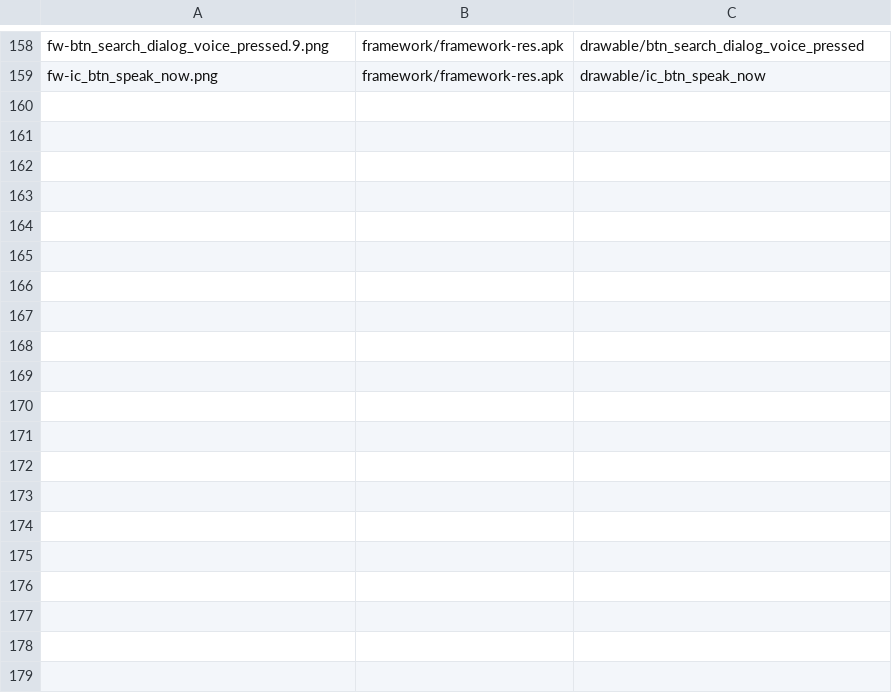
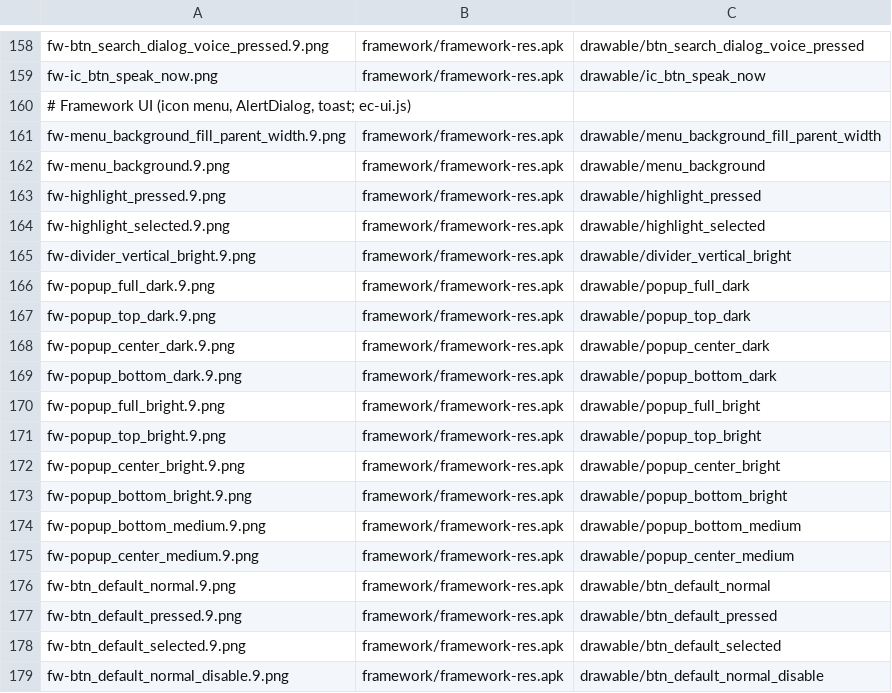
Before and after one commit to szabolevi98/android-simulator, a TSV file: docs/data/ec-assets.tsv, drawn as a sheet; only a part is shown, gaps mark what is left out; the diff covers the shown part only; the diff names each change by its address in the sheet, - before the commit and + after, or states it on an @@ line.

Commit message:
Android 2.1 framework windows: the options menu, AlertDialog and Toast from framework-res; Launcher2's menu and Add to Home screen list
ec-ui.js: IconMenuView (65 dp rows, three a row, the top row with the fewer items, More after five into the 296 dp expanded menu; options_panel_enter / exit 150 ms), AlertDialog with AlertController's choice of popup_* backgrounds (title and message dark, lists bright, buttons bright / bottomMedium under a list), single and multi choice rows, btn_default buttons, the 0.6 dim, and the Toast (toast_frame, 64 dp up, 2 / 3.5 s). ec-assets.py now also writes .npp-<name> padding classes (a nine-patch's padding when it is a view's background). Launcher2: Menu gives Add, Wallpaper, Search, Notifications, Settings with the framework icons; Add opens the AddAdapter list (Shortcuts, Widgets, Folders, Wallpapers) like the 2010 screenshots.

```diff
--- a/docs/data/ec-assets.tsv
+++ b/docs/data/ec-assets.tsv
+row 160: # Framework UI (icon menu, AlertDialog, toast; ec-ui.js)
+row 161: fw-menu_background_fill_parent_width.9.png | framework/framework-res.apk | drawable/menu_background_fill_parent_width
+row 162: fw-menu_background.9.png | framework/framework-res.apk | drawable/menu_background
+row 163: fw-highlight_pressed.9.png | framework/framework-res.apk | drawable/highlight_pressed
+row 164: fw-highlight_selected.9.png | framework/framework-res.apk | drawable/highlight_selected
+row 165: fw-divider_vertical_bright.9.png | framework/framework-res.apk | drawable/divider_vertical_bright
+row 166: fw-popup_full_dark.9.png | framework/framework-res.apk | drawable/popup_full_dark
+row 167: fw-popup_top_dark.9.png | framework/framework-res.apk | drawable/popup_top_dark
+row 168: fw-popup_center_dark.9.png | framework/framework-res.apk | drawable/popup_center_dark
+row 169: fw-popup_bottom_dark.9.png | framework/framework-res.apk | drawable/popup_bottom_dark
+row 170: fw-popup_full_bright.9.png | framework/framework-res.apk | drawable/popup_full_bright
+row 171: fw-popup_top_bright.9.png | framework/framework-res.apk | drawable/popup_top_bright
+row 172: fw-popup_center_bright.9.png | framework/framework-res.apk | drawable/popup_center_bright
+row 173: fw-popup_bottom_bright.9.png | framework/framework-res.apk | drawable/popup_bottom_bright
+row 174: fw-popup_bottom_medium.9.png | framework/framework-res.apk | drawable/popup_bottom_medium
+row 175: fw-popup_center_medium.9.png | framework/framework-res.apk | drawable/popup_center_medium
+row 176: fw-btn_default_normal.9.png | framework/framework-res.apk | drawable/btn_default_normal
+row 177: fw-btn_default_pressed.9.png | framework/framework-res.apk | drawable/btn_default_pressed
+row 178: fw-btn_default_selected.9.png | framework/framework-res.apk | drawable/btn_default_selected
+row 179: fw-btn_default_normal_disable.9.png | framework/framework-res.apk | drawable/btn_default_normal_disable
```
Also changed, not shown: 23 added rows elsewhere in this file, 55 other files.
